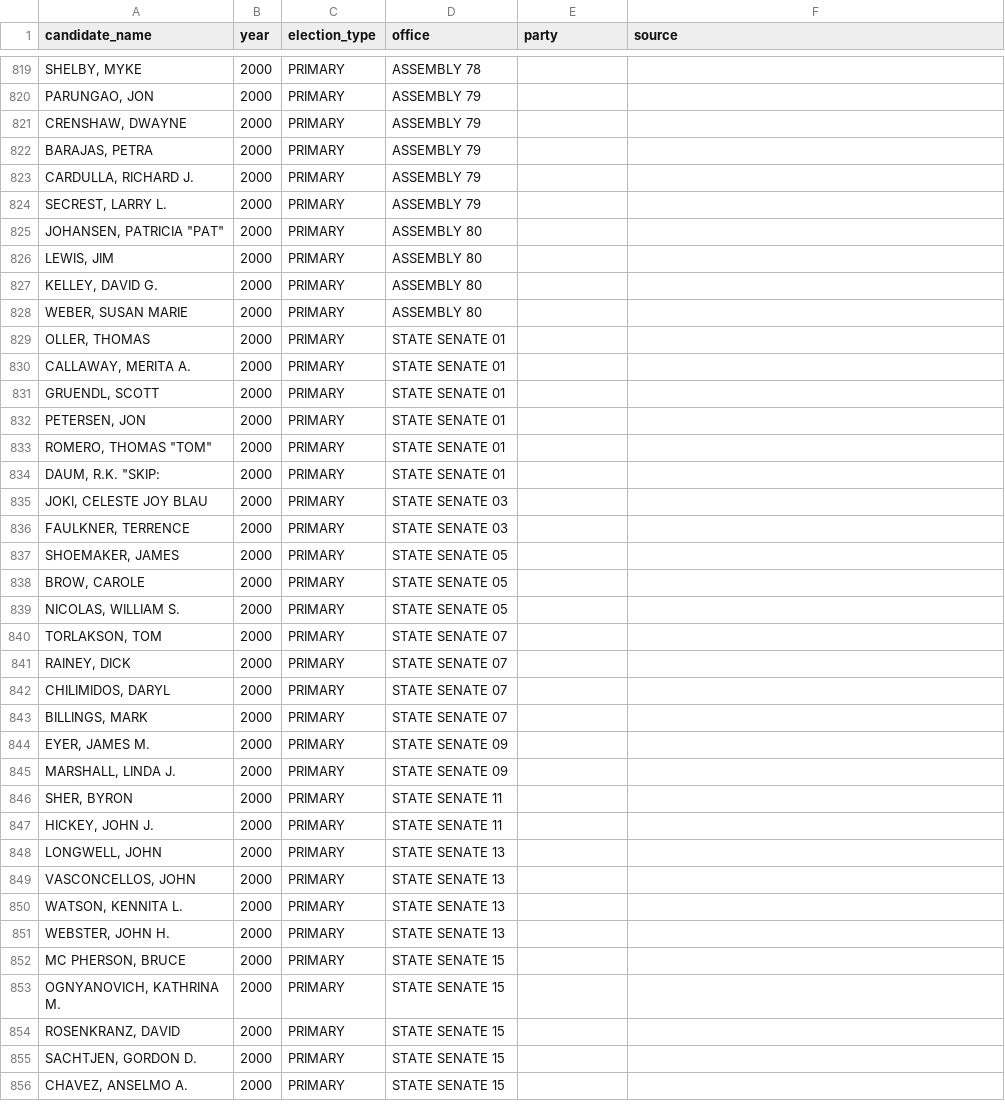
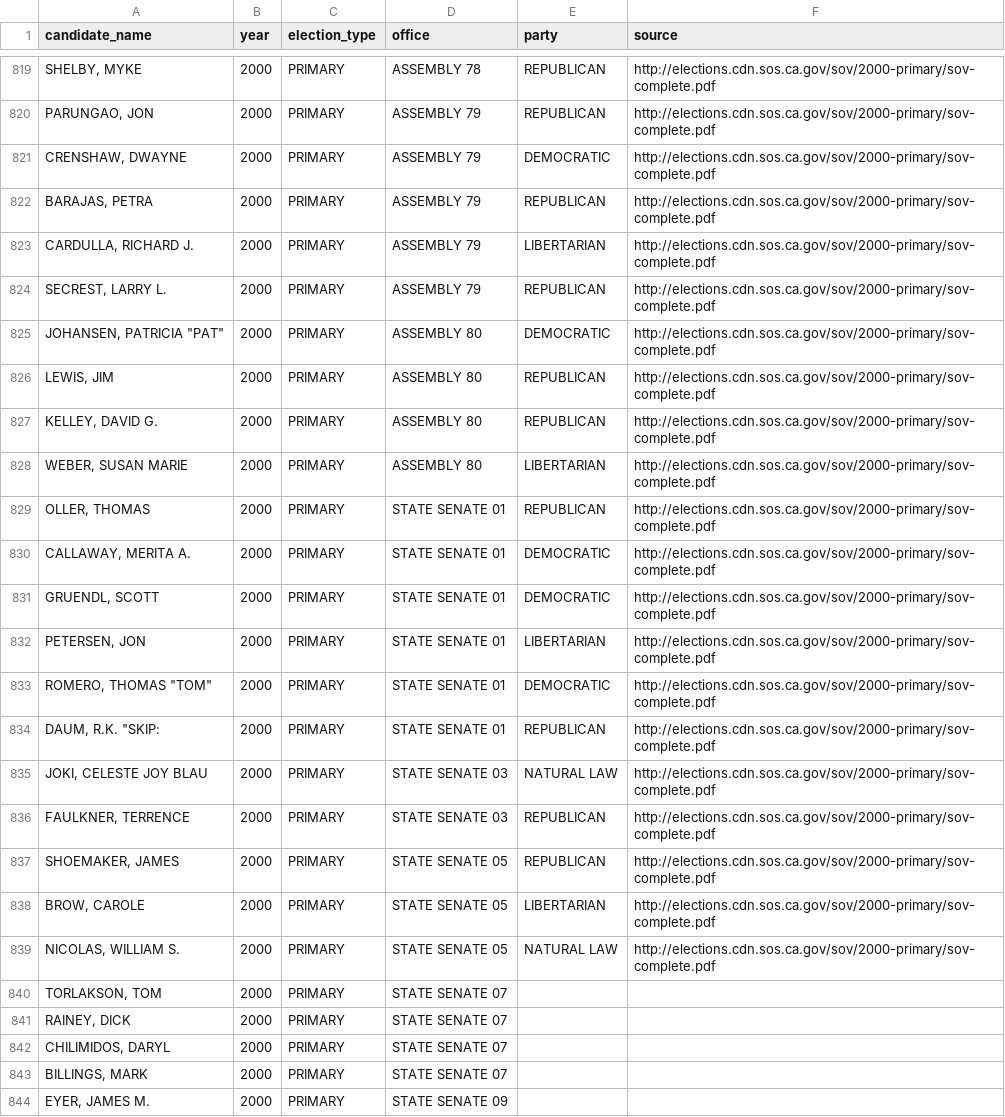
Before and after one commit to palewire/django-calaccess-processed-data, a CSV file: calaccess_processed/corrections/candidate_party.csv, drawn as a sheet; only a part is shown, gaps mark what is left out; the shorter side is filled out with more unchanged rows; the diff covers the shown part only; the diff names each change by its address in the sheet, - before the commit and + after, or states it on an @@ line.

Commit message:
Added [Index=792 to Index=839] party
Check Index=836 : spelling Terrence (in csv) v's Terence (in pdf)

```diff
--- a/calaccess_processed/corrections/candidate_party.csv
+++ b/calaccess_processed/corrections/candidate_party.csv
-E819:E820 (party): (empty)
+E819:E820 (party): REPUBLICAN
-F819:F839 (source): (empty)
+F819:F839 (source): http://elections.cdn.sos.ca.gov/sov/2000-primary/sov-complete.pdf
-E821 (party): (empty)
+E821 (party): DEMOCRATIC
-E822 (party): (empty)
+E822 (party): REPUBLICAN
-E823 (party): (empty)
+E823 (party): LIBERTARIAN
-E824 (party): (empty)
+E824 (party): REPUBLICAN
-E825 (party): (empty)
+E825 (party): DEMOCRATIC
-E826:E827 (party): (empty)
+E826:E827 (party): REPUBLICAN
-E828 (party): (empty)
+E828 (party): LIBERTARIAN
-E829 (party): (empty)
+E829 (party): REPUBLICAN
-E830:E831 (party): (empty)
+E830:E831 (party): DEMOCRATIC
-E832 (party): (empty)
+E832 (party): LIBERTARIAN
-E833 (party): (empty)
+E833 (party): DEMOCRATIC
-E834 (party): (empty)
+E834 (party): REPUBLICAN
-E835 (party): (empty)
+E835 (party): NATURAL LAW
-E836:E837 (party): (empty)
+E836:E837 (party): REPUBLICAN
-E838 (party): (empty)
+E838 (party): LIBERTARIAN
-E839 (party): (empty)
+E839 (party): NATURAL LAW
```
Also changed, not shown: 54 edited cells elsewhere in this file.
